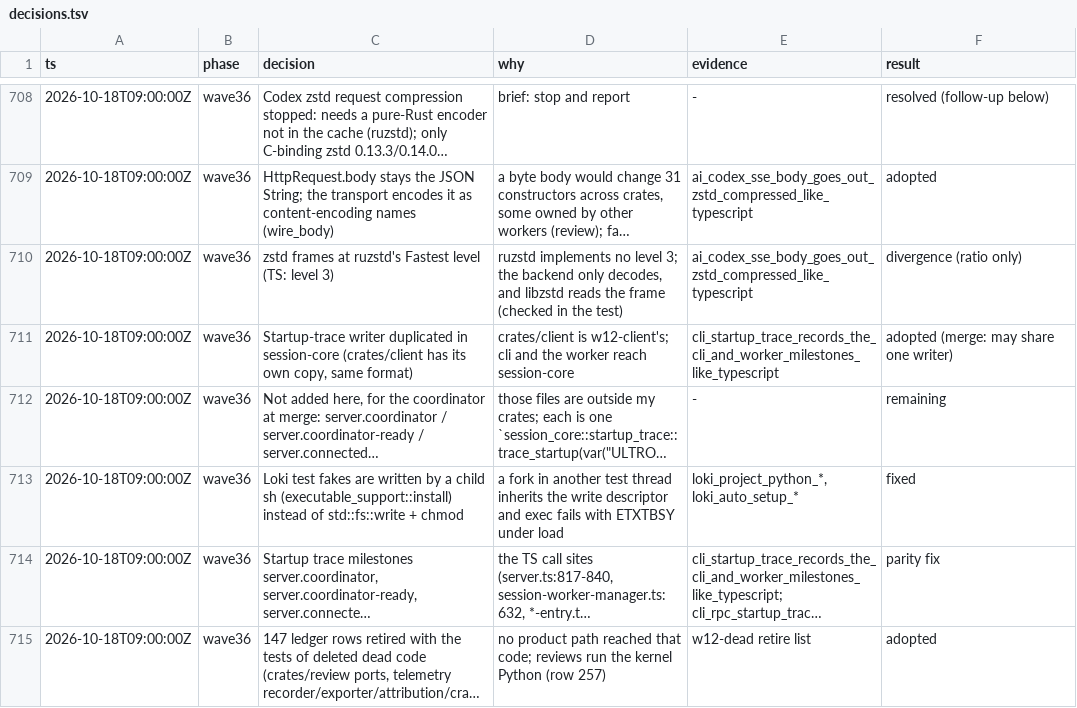
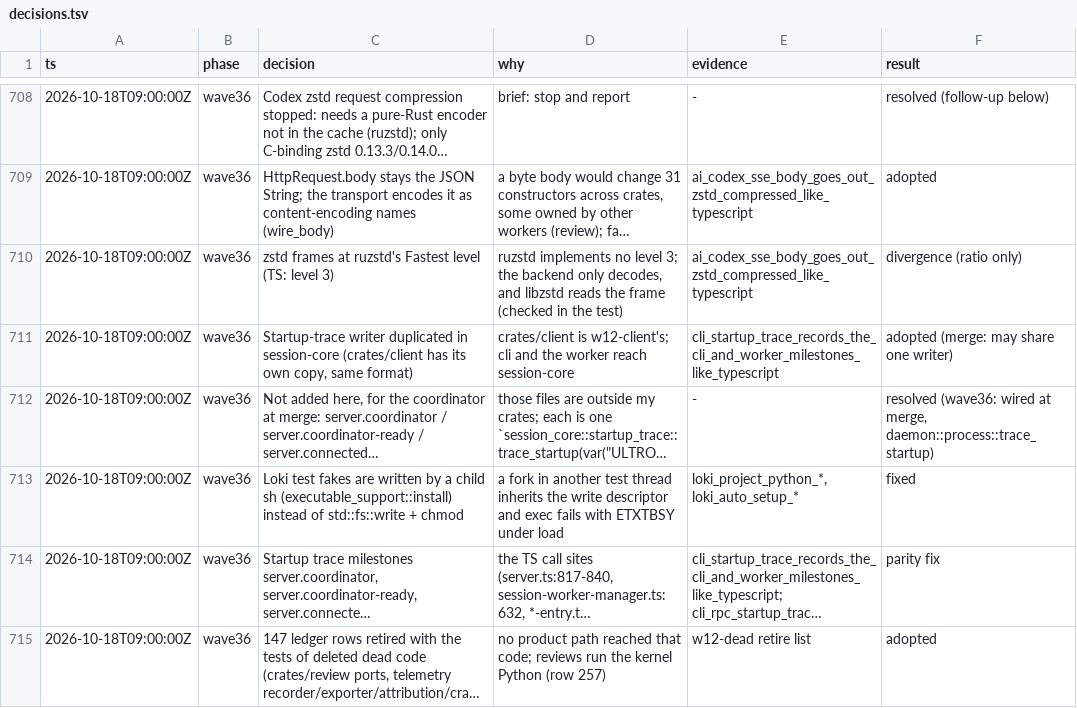
Before and after one commit to alfredosdpiii/ultron-rs, a TSV file: docs/rust-rewrite/decisions.tsv, drawn as a sheet; only a part is shown, gaps mark what is left out; long unchanged cells end in …; the diff covers the shown part only; the diff names each change by its address in the sheet, - before the commit and + after, or states it on an @@ line.

Commit message:
Rust docs: close decision rows settled by waves 35 and 36

```diff
--- a/docs/rust-rewrite/decisions.tsv
+++ b/docs/rust-rewrite/decisions.tsv
-F712 (result): remaining
+F712 (result): resolved (wave36: wired at merge, daemon::process::trace_startup)
```
Also changed, not shown: 5 edited cells elsewhere in this file.
